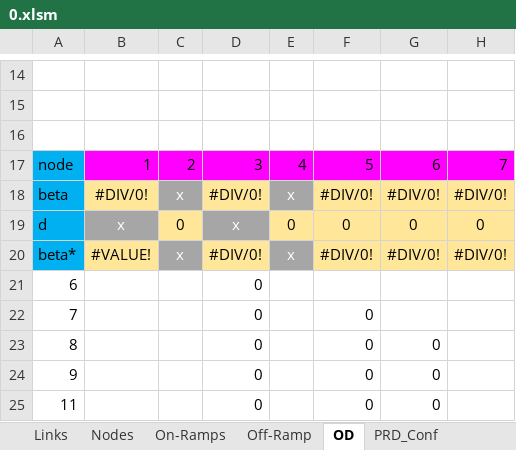
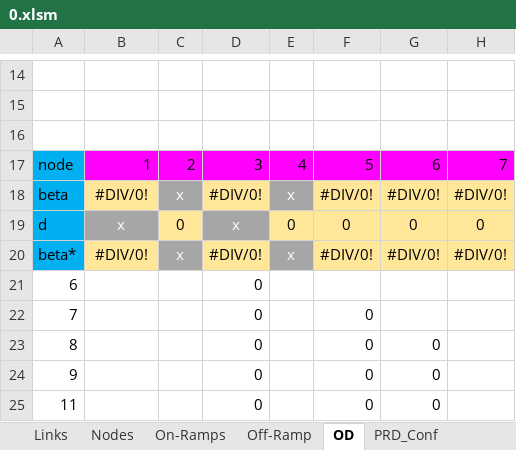
Before and after one commit to cantoncat/v430, an Excel workbook: 0.xlsm, sheet OD, drawn as a sheet; only a part is shown, gaps mark what is left out; values as stored, in another font and other column widths than the file's, no borders; the diff names each change by its address in the sheet, - before the commit and + after, or states it on an @@ line.

```diff
--- a/0.xlsm (sheet OD)
+++ b/0.xlsm (sheet OD)
-B20: #VALUE!
+B20: #DIV/0!
```
Also changed, not shown: sheet Nodes, sheet ATM_Conf, 1 other file.
